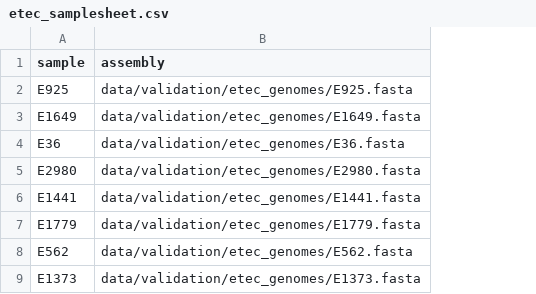
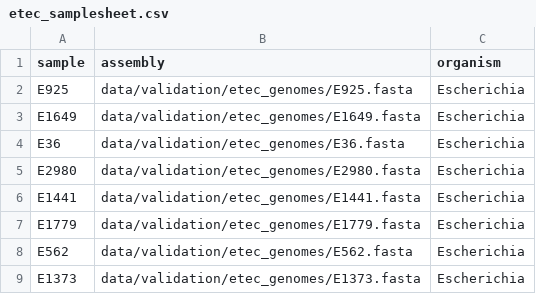
Before and after one commit to tdoerks/COMPASS-pipeline, a CSV file: data/validation/etec_samplesheet.csv, drawn as a sheet; the diff names each change by its address in the sheet, - before the commit and + after, or states it on an @@ line.

Commit message:
Fix ETEC samplesheet: add organism column for v1.1.0 validation

```diff
--- a/data/validation/etec_samplesheet.csv
+++ b/data/validation/etec_samplesheet.csv
+column C (organism), rows 2-9: all Escherichia
```
